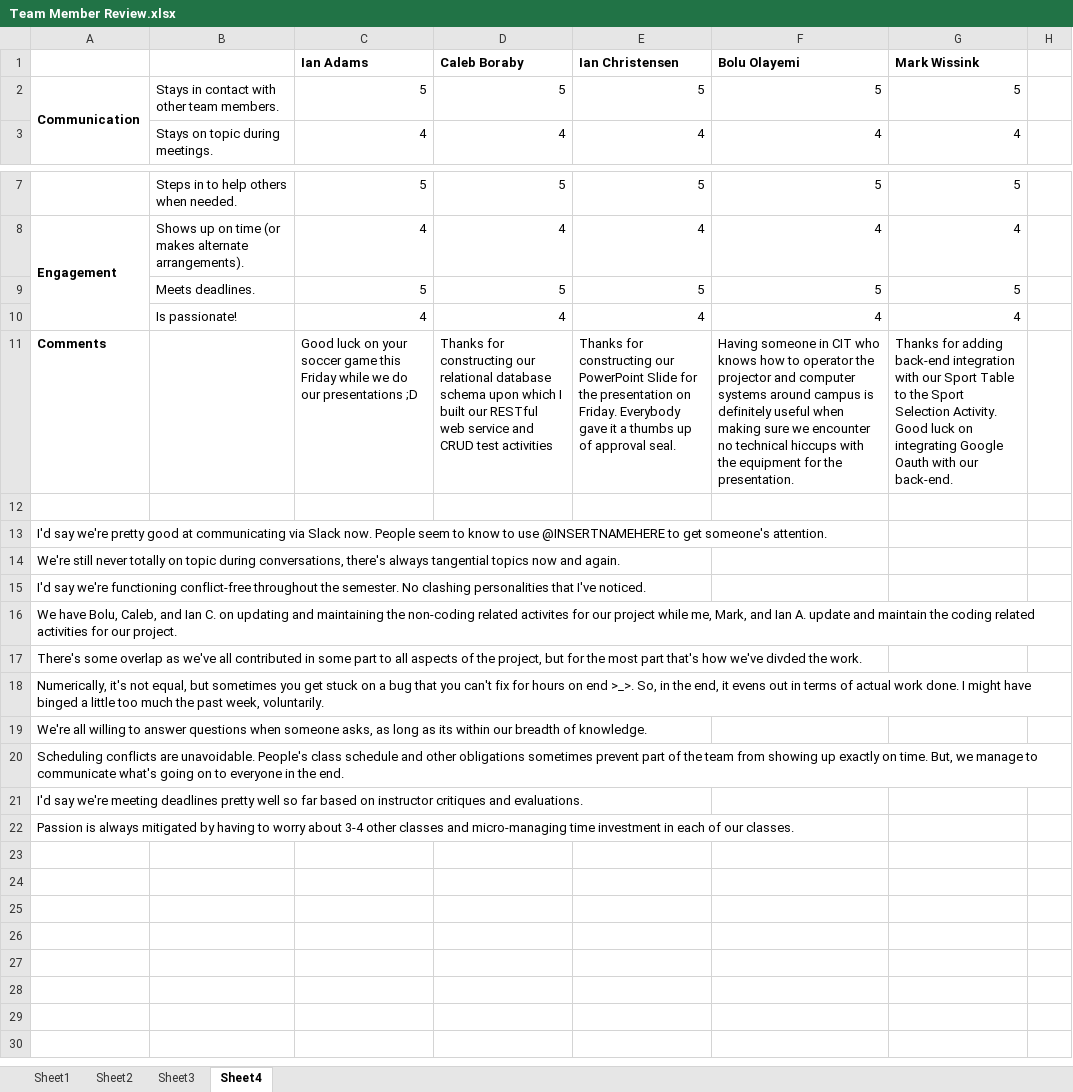
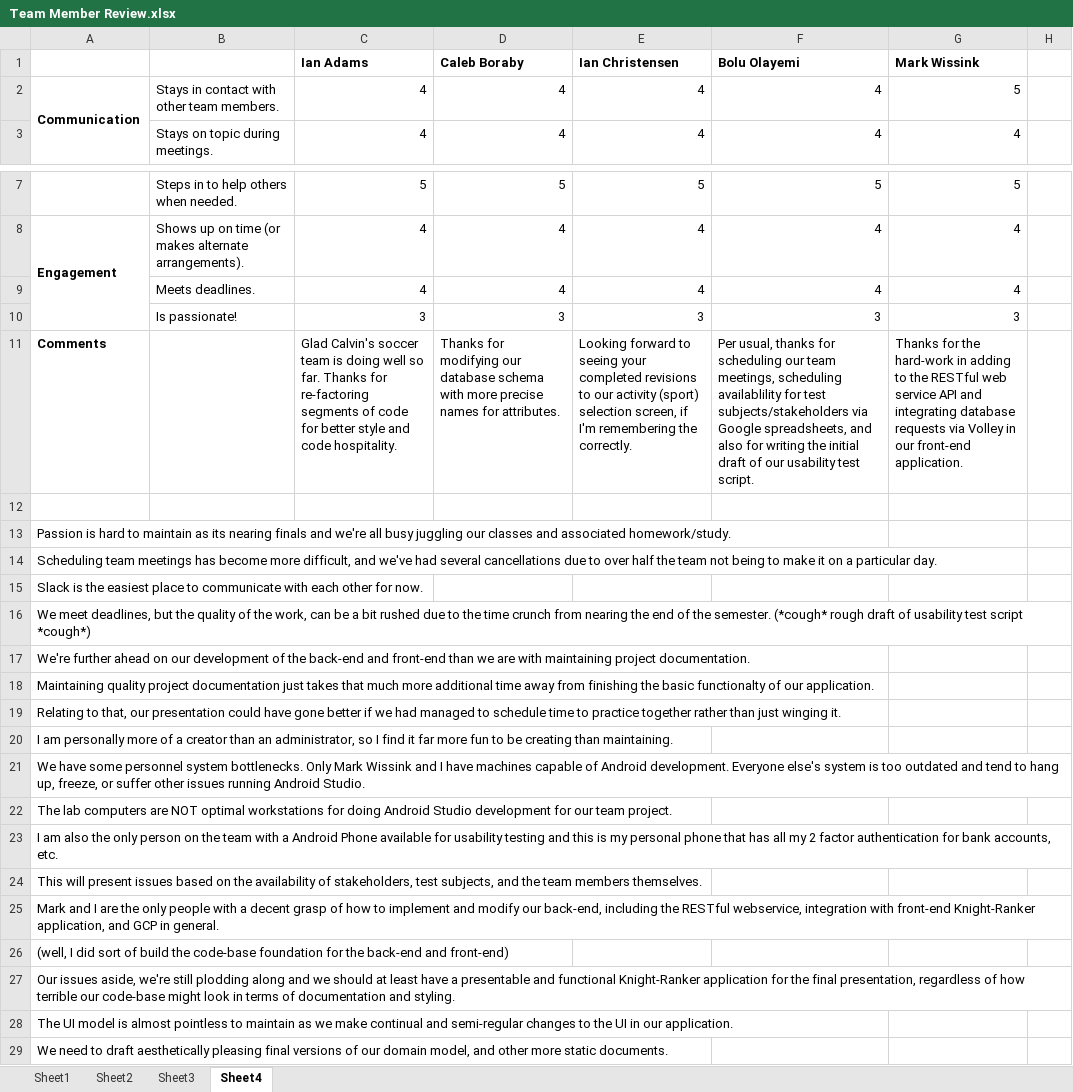
Before and after one commit to J-Jinn/cs262, an Excel workbook: Team Member Review.xlsx, sheet Sheet4, drawn as a sheet; only a part is shown, gaps mark what is left out; values as stored, in another font and other column widths than the file's, no borders; removed rows and columns are numbered as before the commit, all else as after; the diff names each change by its address in the sheet, - before the commit and + after, or states it on an @@ line.

Commit message:
CS-262: Team Member Review and Team Stakeholder Sprint Review finished.

```diff
--- a/Team Member Review.xlsx (sheet Sheet4)
+++ b/Team Member Review.xlsx (sheet Sheet4)
-C2 (Ian Adams): 5
+C2 (Ian Adams): 4
-D2 (Caleb Boraby): 5
+D2 (Caleb Boraby): 4
-E2 (Ian Christensen): 5
+E2 (Ian Christensen): 4
-F2 (Bolu Olayemi): 5
+F2 (Bolu Olayemi): 4
-row 9:  | Meets deadlines. | 5 | 5 | 5 | 5 | 5
-B9: Is passionate!
+B9: Meets deadlines.
+row 10:  | Is passionate! | 3 | 3 | 3 | 3 | 3
-C11 (Ian Adams): Good luck on your soccer game this Friday while we do our presentations ;D
+C11 (Ian Adams): Glad Calvin's soccer team is doing well so far. Thanks for re-factoring segments of code for better style and code hospitality.
-D11 (Caleb Boraby): Thanks for constructing our relational database schema upon which I built our RESTful web service and CRUD test activities
+D11 (Caleb Boraby): Thanks for modifying our database schema with more precise names for attributes.
-E11 (Ian Christensen): Thanks for constructing our PowerPoint Slide for the presentation on Friday. Everybody gave it a thumbs up of approval seal.
+E11 (Ian Christensen): Looking forward to seeing your completed revisions to our activity (sport) selection screen, if I'm remembering the correctly.
-F11 (Bolu Olayemi): Having someone in CIT who knows how to operator the projector and computer systems around campus is definitely useful when making sure we encounter no technical hiccups with the equipment for the presentation.
+F11 (Bolu Olayemi): Per usual, thanks for scheduling our team meetings, scheduling availablility for test subjects/stakeholders via Google spreadsheets, and also for writing the initial draft of our usability test script.
-G11 (Mark Wissink): Thanks for adding back-end integration with our Sport Table to the Sport Selection Activity. Good luck on integrating Google Oauth with our back-end.
+G11 (Mark Wissink): Thanks for the hard-work in adding to the RESTful web service API and integrating database requests via Volley in our front-end application.
-A13: I'd say we're pretty good at communicating via Slack now. People seem to know to use @INSERTNAMEHERE to get someone's attention.
+A13: Passion is hard to maintain as its nearing finals and we're all busy juggling our classes and associated homework/study.
-A14: We're still never totally on topic during conversations, there's always tangential topics now and again.
+A14: Scheduling team meetings has become more difficult, and we've had several cancellations due to over half the team not being to make it on a particular day.
-A15: I'd say we're functioning conflict-free throughout the semester. No clashing personalities that I've noticed.
+A15: Slack is the easiest place to communicate with each other for now.
-A16: We have Bolu, Caleb, and Ian C. on updating and maintaining the non-coding related activites for our project while me, Mark, and Ian A. update and maintain the coding related activities for our project.
+A16: We meet deadlines, but the quality of the work, can be a bit rushed due to the time crunch from nearing the end of the semester. (*cough* rough draft of usability test script *cough*)
-A17: There's some overlap as we've all contributed in some part to all aspects of the project, but for the most part that's how we've divded the work.
+A17: We're further ahead on our development of the back-end and front-end than we are with maintaining project documentation.
-A18: Numerically, it's not equal, but sometimes you get stuck on a bug that you can't fix for hours on end >_>. So, in the end, it evens out in terms of actual work done. I might have binged a little too much the past week, voluntarily.
+A18: Maintaining quality project documentation just takes that much more additional time away from finishing the basic functionalty of our application.
-A19: We're all willing to answer questions when someone asks, as long as its within our breadth of knowledge.
+A19: Relating to that, our presentation could have gone better if we had managed to schedule time to practice together rather than just winging it.
-A20: Scheduling conflicts are unavoidable. People's class schedule and other obligations sometimes prevent part of the team from showing up exactly on time. But, we manage to communicate what's going on to everyone in the end.
+A20: I am personally more of a creator than an administrator, so I find it far more fun to be creating than maintaining.
-A21: I'd say we're meeting deadlines pretty well so far based on instructor critiques and evaluations.
+A21: We have some personnel system bottlenecks. Only Mark Wissink and I have machines capable of Android development. Everyone else's system is too outdated and tend to hang up, freeze, or suffer other issues running Android Studio.
-A22: Passion is always mitigated by having to worry about 3-4 other classes and micro-managing time investment in each of our classes.
+A22: The lab computers are NOT optimal workstations for doing Android Studio development for our team project.
+row 23: I am also the only person on the team with a Android Phone available for usability testing and this is my personal phone that has all my 2 factor authentication for bank accounts, etc.
+row 24: This will present issues based on the availability of stakeholders, test subjects, and the team members themselves.
+row 25: Mark and I are the only people with a decent grasp of how to implement and modify our back-end, including the RESTful webservice, integration with front-end Knight-Ranker application, and GCP in general.
+row 26: (well, I did sort of build the code-base foundation for the back-end and front-end)
+row 27: Our issues aside, we're still plodding along and we should at least have a presentable and functional Knight-Ranker application for the final presentation, regardless of how terrible our code-base might look in terms of documentation and styling.
+row 28: The UI model is almost pointless to maintain as we make continual and semi-regular changes to the UI in our application.
+row 29: We need to draft aesthetically pleasing final versions of our domain model, and other more static documents.
```
Also changed, not shown: 2 other files.
